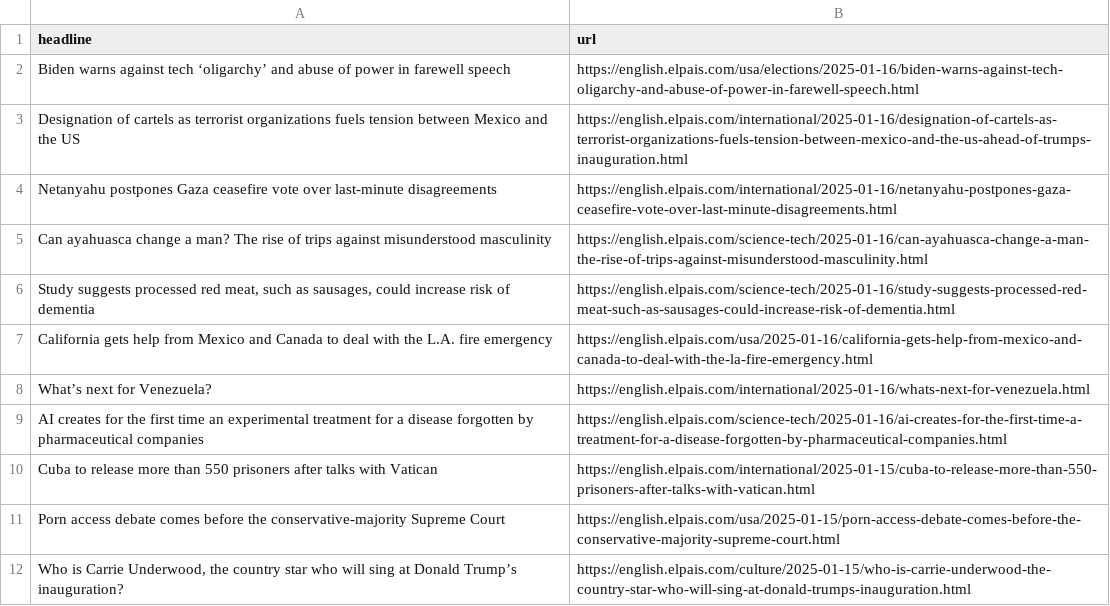
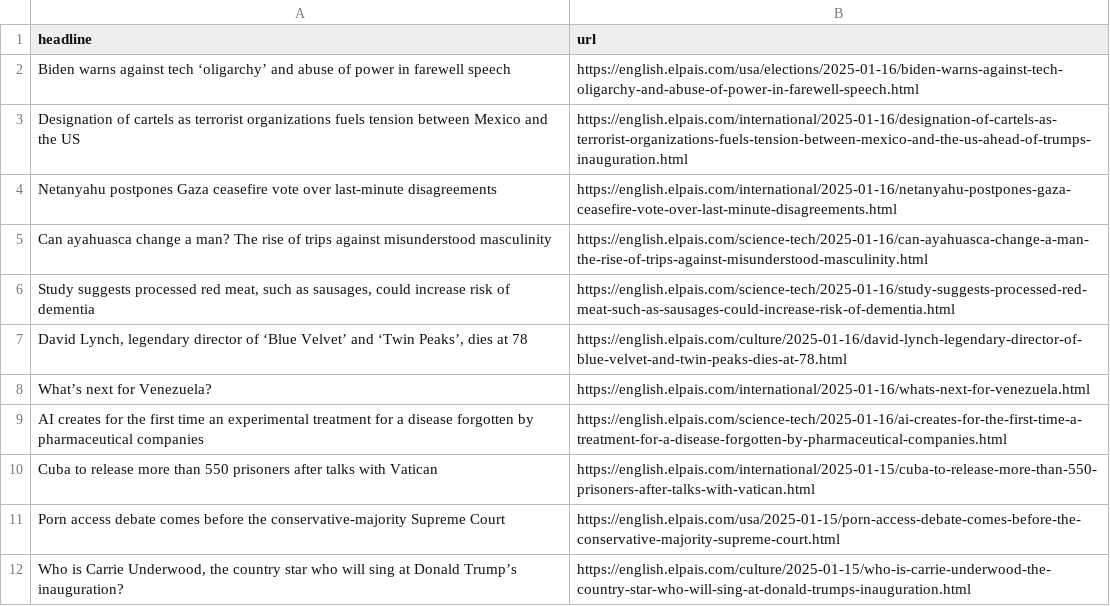
Before and after one commit to anaemepe/autoscrapper-elpais, a CSV file: headlines.csv, drawn as a sheet; only a part is shown; removed rows and columns are numbered as before the commit, all else as after; the diff names each change by its address in the sheet, - before the commit and + after, or states it on an @@ line.

```diff
--- a/headlines.csv
+++ b/headlines.csv
-row 7: California gets help from Mexico and Canada to deal with the L.A. fire emergency | https://english.elpais.com/usa/2025-01-16/california-gets-help-from-mexico-and-canada-to-deal-with-the-la-fire-emergency.html
+row 7: David Lynch, legendary director of ‘Blue Velvet’ and ‘Twin Peaks’, dies at 78 | https://english.elpais.com/culture/2025-01-16/david-lynch-legendary-director-of-blue-velvet-and-twin-peaks-dies-at-78.html
```
